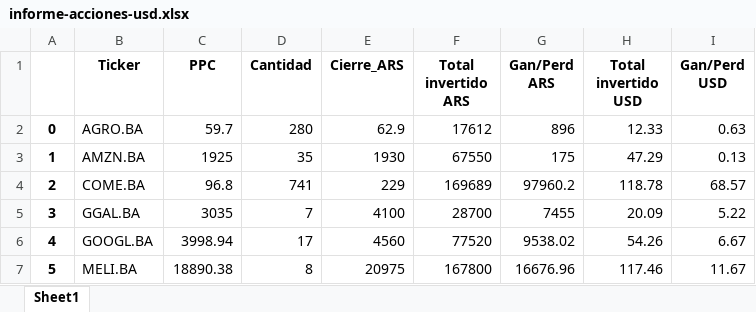
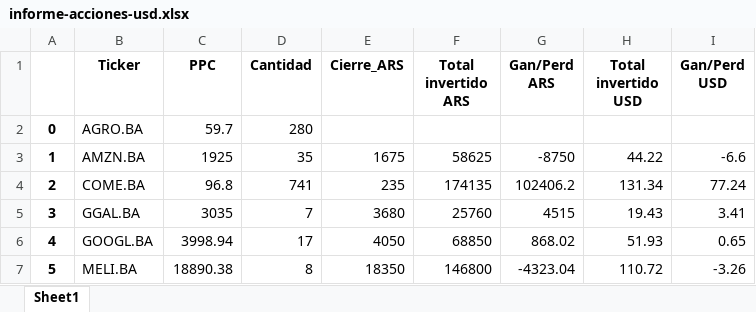
Before and after one commit to Franco2411/Acciones-usd-ganancias, an Excel workbook: informe-acciones-usd.xlsx, sheet Sheet1, drawn as a sheet; only a part is shown; values as stored, in another font and other column widths than the file's, no borders; the diff covers the shown part only; the diff names each change by its address in the sheet, - before the commit and + after, or states it on an @@ line.

Commit message:
Excel actualizado

```diff
--- a/informe-acciones-usd.xlsx (sheet Sheet1)
+++ b/informe-acciones-usd.xlsx (sheet Sheet1)
-E2 (Cierre_ARS): 62.9
+E2 (Cierre_ARS): (empty)
-F2 (Total invertido ARS): 17612
+F2 (Total invertido ARS): (empty)
-G2 (Gan/Perd ARS): 896
+G2 (Gan/Perd ARS): (empty)
-H2 (Total invertido USD): 12.33
+H2 (Total invertido USD): (empty)
-I2 (Gan/Perd USD): 0.63
+I2 (Gan/Perd USD): (empty)
-E3 (Cierre_ARS): 1930
+E3 (Cierre_ARS): 1675
-F3 (Total invertido ARS): 67550
+F3 (Total invertido ARS): 58625
-G3 (Gan/Perd ARS): 175
+G3 (Gan/Perd ARS): -8750
-H3 (Total invertido USD): 47.29
+H3 (Total invertido USD): 44.22
-I3 (Gan/Perd USD): 0.13
+I3 (Gan/Perd USD): -6.6
-E4 (Cierre_ARS): 229
+E4 (Cierre_ARS): 235
-F4 (Total invertido ARS): 169689
+F4 (Total invertido ARS): 174135
-G4 (Gan/Perd ARS): 97960.2
+G4 (Gan/Perd ARS): 102406.2
-H4 (Total invertido USD): 118.78
+H4 (Total invertido USD): 131.34
-I4 (Gan/Perd USD): 68.57
+I4 (Gan/Perd USD): 77.24
-E5 (Cierre_ARS): 4100
+E5 (Cierre_ARS): 3680
-F5 (Total invertido ARS): 28700
+F5 (Total invertido ARS): 25760
-G5 (Gan/Perd ARS): 7455
+G5 (Gan/Perd ARS): 4515
-H5 (Total invertido USD): 20.09
+H5 (Total invertido USD): 19.43
-I5 (Gan/Perd USD): 5.22
+I5 (Gan/Perd USD): 3.41
-E6 (Cierre_ARS): 4560
+E6 (Cierre_ARS): 4050
-F6 (Total invertido ARS): 77520
+F6 (Total invertido ARS): 68850
-G6 (Gan/Perd ARS): 9538.02
+G6 (Gan/Perd ARS): 868.02
-H6 (Total invertido USD): 54.26
+H6 (Total invertido USD): 51.93
-I6 (Gan/Perd USD): 6.67
+I6 (Gan/Perd USD): 0.65
-E7 (Cierre_ARS): 20975
+E7 (Cierre_ARS): 18350
-F7 (Total invertido ARS): 167800
+F7 (Total invertido ARS): 146800
-G7 (Gan/Perd ARS): 16676.96
+G7 (Gan/Perd ARS): -4323.04
-H7 (Total invertido USD): 117.46
+H7 (Total invertido USD): 110.72
-I7 (Gan/Perd USD): 11.67
+I7 (Gan/Perd USD): -3.26
```
Also changed, not shown: 25 edited cells elsewhere in this sheet, 1 other file.
